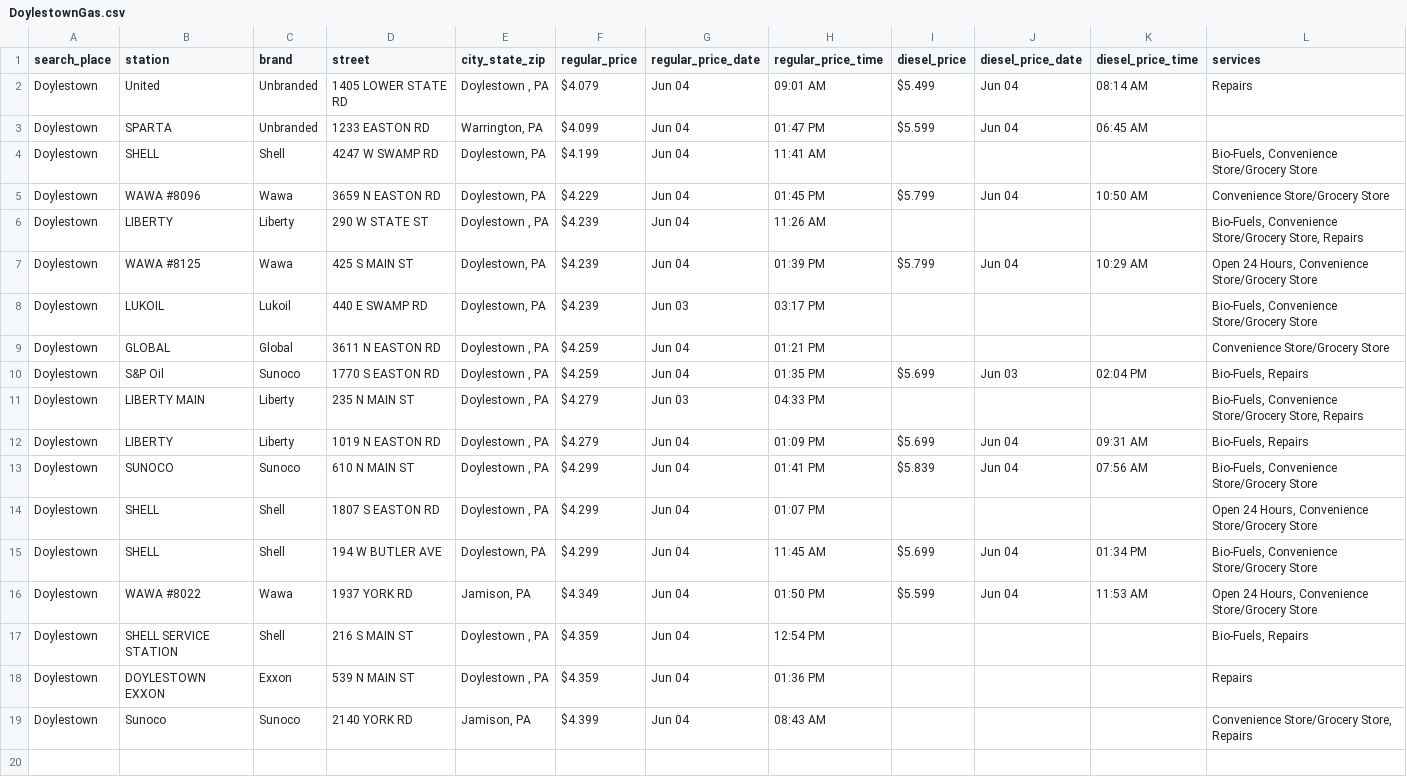
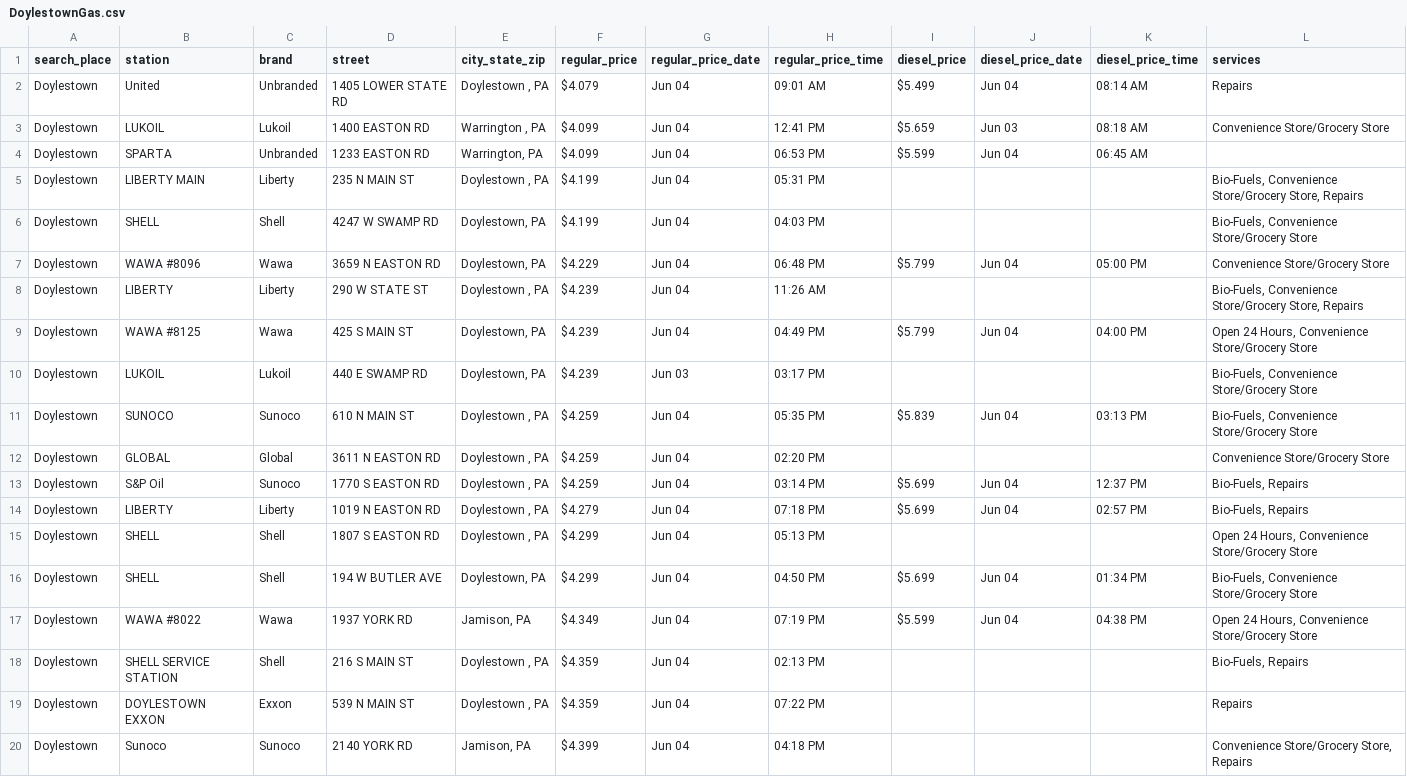
Before and after one commit to CUlleryUSATRepos/BucksGasRepo, a CSV file: BucksGasPrices/DoylestownGas.csv, drawn as a sheet.

```diff
--- a/BucksGasPrices/DoylestownGas.csv
+++ b/BucksGasPrices/DoylestownGas.csv
@@ -2,18 +2,19 @@ search_place,station,brand,street,city_state_zip,regular_price,regular_price_dat
 Doylestown,United,Unbranded,1405 LOWER STATE RD,"Doylestown , PA",$4.079,Jun 04,09:01 AM,$5.499,Jun 04,08:14 AM,Repairs
-Doylestown,SPARTA,Unbranded,1233 EASTON RD,"Warrington, PA",$4.099,Jun 04,01:47 PM,$5.599,Jun 04,06:45 AM,
-Doylestown,SHELL,Shell,4247 W SWAMP RD,"Doylestown, PA",$4.199,Jun 04,11:41 AM,,,,"Bio-Fuels, Convenience Store/Grocery Store"
-Doylestown,WAWA #8096,Wawa,3659 N EASTON RD,"Doylestown, PA",$4.229,Jun 04,01:45 PM,$5.799,Jun 04,10:50 AM,Convenience Store/Grocery Store
+Doylestown,LUKOIL,Lukoil,1400 EASTON RD,"Warrington , PA",$4.099,Jun 04,12:41 PM,$5.659,Jun 03,08:18 AM,Convenience Store/Grocery Store
+Doylestown,SPARTA,Unbranded,1233 EASTON RD,"Warrington, PA",$4.099,Jun 04,06:53 PM,$5.599,Jun 04,06:45 AM,
+Doylestown,LIBERTY MAIN,Liberty,235 N MAIN ST,"Doylestown , PA",$4.199,Jun 04,05:31 PM,,,,"Bio-Fuels, Convenience Store/Grocery Store, Repairs"
+Doylestown,SHELL,Shell,4247 W SWAMP RD,"Doylestown, PA",$4.199,Jun 04,04:03 PM,,,,"Bio-Fuels, Convenience Store/Grocery Store"
+Doylestown,WAWA #8096,Wawa,3659 N EASTON RD,"Doylestown, PA",$4.229,Jun 04,06:48 PM,$5.799,Jun 04,05:00 PM,Convenience Store/Grocery Store
 Doylestown,LIBERTY,Liberty,290 W STATE ST,"Doylestown , PA",$4.239,Jun 04,11:26 AM,,,,"Bio-Fuels, Convenience Store/Grocery Store, Repairs"
-Doylestown,WAWA #8125,Wawa,425 S MAIN ST,"Doylestown, PA",$4.239,Jun 04,01:39 PM,$5.799,Jun 04,10:29 AM,"Open 24 Hours, Convenience Store/Grocery Store"
+Doylestown,WAWA #8125,Wawa,425 S MAIN ST,"Doylestown, PA",$4.239,Jun 04,04:49 PM,$5.799,Jun 04,04:00 PM,"Open 24 Hours, Convenience Store/Grocery Store"
 Doylestown,LUKOIL,Lukoil,440 E SWAMP RD,"Doylestown, PA",$4.239,Jun 03,03:17 PM,,,,"Bio-Fuels, Convenience Store/Grocery Store"
-Doylestown,GLOBAL,Global,3611 N EASTON RD,"Doylestown , PA",$4.259,Jun 04,01:21 PM,,,,Convenience Store/Grocery Store
-Doylestown,S&P Oil,Sunoco,1770 S EASTON RD,"Doylestown , PA",$4.259,Jun 04,01:35 PM,$5.699,Jun 03,02:04 PM,"Bio-Fuels, Repairs"
-Doylestown,LIBERTY MAIN,Liberty,235 N MAIN ST,"Doylestown , PA",$4.279,Jun 03,04:33 PM,,,,"Bio-Fuels, Convenience Store/Grocery Store, Repairs"
-Doylestown,LIBERTY,Liberty,1019 N EASTON RD,"Doylestown , PA",$4.279,Jun 04,01:09 PM,$5.699,Jun 04,09:31 AM,"Bio-Fuels, Repairs"
-Doylestown,SUNOCO,Sunoco,610 N MAIN ST,"Doylestown , PA",$4.299,Jun 04,01:41 PM,$5.839,Jun 04,07:56 AM,"Bio-Fuels, Convenience Store/Grocery Store"
-Doylestown,SHELL,Shell,1807 S EASTON RD,"Doylestown , PA",$4.299,Jun 04,01:07 PM,,,,"Open 24 Hours, Convenience Store/Grocery Store"
-Doylestown,SHELL,Shell,194 W BUTLER AVE,"Doylestown, PA",$4.299,Jun 04,11:45 AM,$5.699,Jun 04,01:34 PM,"Bio-Fuels, Convenience Store/Grocery Store"
-Doylestown,WAWA #8022,Wawa,1937 YORK RD,"Jamison, PA",$4.349,Jun 04,01:50 PM,$5.599,Jun 04,11:53 AM,"Open 24 Hours, Convenience Store/Grocery Store"
-Doylestown,SHELL SERVICE STATION,Shell,216 S MAIN ST,"Doylestown , PA",$4.359,Jun 04,12:54 PM,,,,"Bio-Fuels, Repairs"
-Doylestown,DOYLESTOWN EXXON,Exxon,539 N MAIN ST,"Doylestown , PA",$4.359,Jun 04,01:36 PM,,,,Repairs
-Doylestown,Sunoco,Sunoco,2140 YORK RD,"Jamison, PA",$4.399,Jun 04,08:43 AM,,,,"Convenience Store/Grocery Store, Repairs"
+Doylestown,SUNOCO,Sunoco,610 N MAIN ST,"Doylestown , PA",$4.259,Jun 04,05:35 PM,$5.839,Jun 04,03:13 PM,"Bio-Fuels, Convenience Store/Grocery Store"
+Doylestown,GLOBAL,Global,3611 N EASTON RD,"Doylestown , PA",$4.259,Jun 04,02:20 PM,,,,Convenience Store/Grocery Store
+Doylestown,S&P Oil,Sunoco,1770 S EASTON RD,"Doylestown , PA",$4.259,Jun 04,03:14 PM,$5.699,Jun 04,12:37 PM,"Bio-Fuels, Repairs"
+Doylestown,LIBERTY,Liberty,1019 N EASTON RD,"Doylestown , PA",$4.279,Jun 04,07:18 PM,$5.699,Jun 04,02:57 PM,"Bio-Fuels, Repairs"
+Doylestown,SHELL,Shell,1807 S EASTON RD,"Doylestown , PA",$4.299,Jun 04,05:13 PM,,,,"Open 24 Hours, Convenience Store/Grocery Store"
+Doylestown,SHELL,Shell,194 W BUTLER AVE,"Doylestown, PA",$4.299,Jun 04,04:50 PM,$5.699,Jun 04,01:34 PM,"Bio-Fuels, Convenience Store/Grocery Store"
+Doylestown,WAWA #8022,Wawa,1937 YORK RD,"Jamison, PA",$4.349,Jun 04,07:19 PM,$5.599,Jun 04,04:38 PM,"Open 24 Hours, Convenience Store/Grocery Store"
+Doylestown,SHELL SERVICE STATION,Shell,216 S MAIN ST,"Doylestown , PA",$4.359,Jun 04,02:13 PM,,,,"Bio-Fuels, Repairs"
+Doylestown,DOYLESTOWN EXXON,Exxon,539 N MAIN ST,"Doylestown , PA",$4.359,Jun 04,07:22 PM,,,,Repairs
+Doylestown,Sunoco,Sunoco,2140 YORK RD,"Jamison, PA",$4.399,Jun 04,04:18 PM,,,,"Convenience Store/Grocery Store, Repairs"
```
Also changed, not shown: BucksGasPrices/ChalfontGas.csv, BucksGasPrices/IvylandGas.csv, 55 other files.
